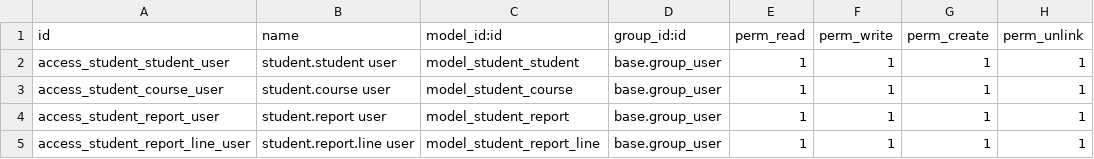
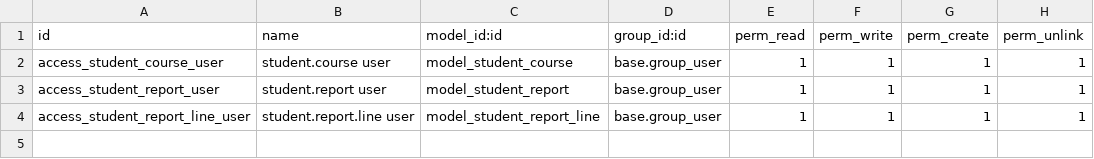
Before and after one commit to nilima-sth/student-management, a CSV file: security/ir.model.access.csv, drawn as a sheet.

```diff
--- a/security/ir.model.access.csv
+++ b/security/ir.model.access.csv
@@ -1,3 +1,2 @@
 id,name,model_id:id,group_id:id,perm_read,perm_write,perm_create,perm_unlink
-access_student_student_user,student.student user,model_student_student,base.group_user,1,1,1,1
 access_student_course_user,student.course user,model_student_course,base.group_user,1,1,1,1
```
Also changed, not shown: 7 other files.
